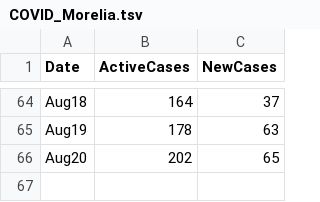
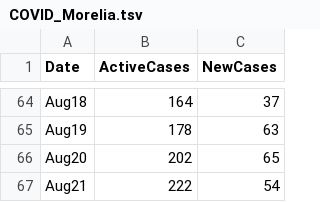
Before and after one commit to hugocarlos/public_scripts, a TSV file: COVID_Morelia.tsv, drawn as a sheet; only a part is shown, gaps mark what is left out.

```diff
--- a/COVID_Morelia.tsv
+++ b/COVID_Morelia.tsv
@@ -66 +66,2 @@ Aug19	178	63
 Aug20	202	65
+Aug21	222	54
```
Also changed, not shown: 1 other file.
